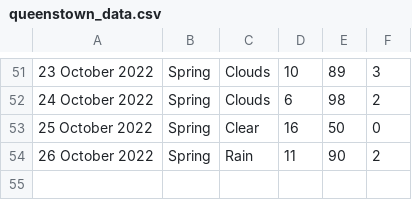
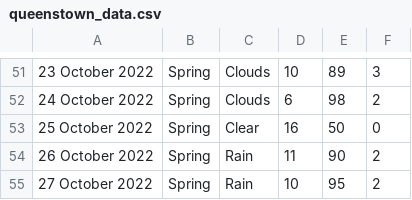
Before and after one commit to xmzboy/Async-Weather-API, a CSV file: data/queenstown_data.csv, drawn as a sheet; only a part is shown, gaps mark what is left out.

Commit message:
Update queenstown_data.csv

```diff
--- a/data/queenstown_data.csv
+++ b/data/queenstown_data.csv
@@ -54 +54,2 @@
 26 October 2022;Spring;Rain;11;90;2
+27 October 2022;Spring;Rain;10;95;2
```
